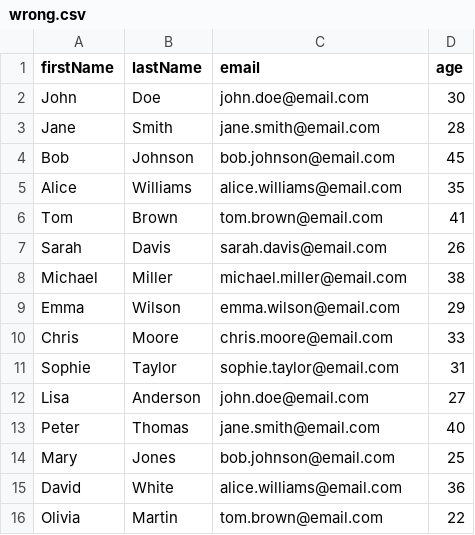
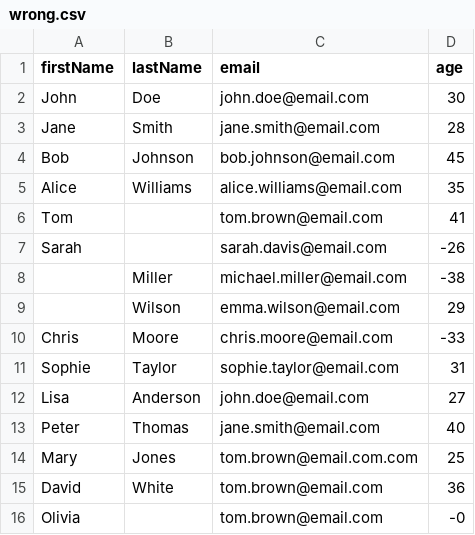
Before and after one commit to junyi-xie/a, a CSV file: wrong.csv, drawn as a sheet.

Commit message:
Update wrong.csv

```diff
--- a/wrong.csv
+++ b/wrong.csv
@@ -5,7 +5,7 @@ Bob,Johnson,bob.johnson@email.com,45
 Alice,Williams,alice.williams@email.com,35
-Tom,Brown,tom.brown@email.com,41
-Sarah,Davis,sarah.davis@email.com,26
-Michael,Miller,michael.miller@email.com,38
-Emma,Wilson,emma.wilson@email.com,29
-Chris,Moore,chris.moore@email.com,33
+Tom,,tom.brown@email.com,41
+Sarah,,sarah.davis@email.com,-26
+,Miller,michael.miller@email.com,-38
+,Wilson,emma.wilson@email.com,29
+Chris,Moore,chris.moore@email.com,-33
 Sophie,Taylor,sophie.taylor@email.com,31
@@ -13,4 +13,4 @@ Lisa,Anderson,john.doe@email.com,27
 Peter,Thomas,jane.smith@email.com,40
-Mary,Jones,bob.johnson@email.com,25
-David,White,alice.williams@email.com,36
-Olivia,Martin,tom.brown@email.com,22
+Mary,Jones,tom.brown@email.com.com,25
+David,White,tom.brown@email.com,36
+Olivia,,tom.brown@email.com,-0
```
